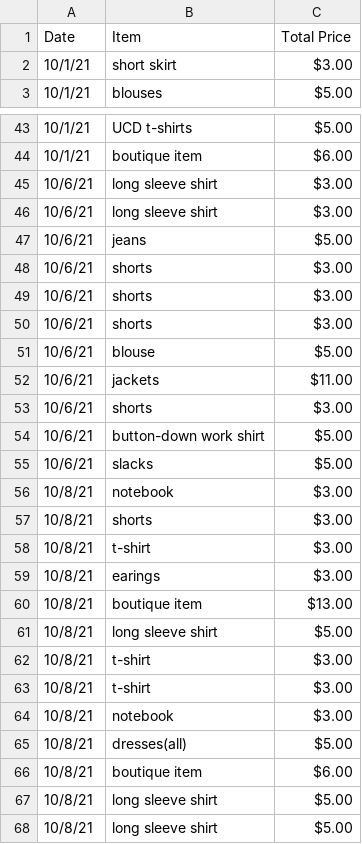
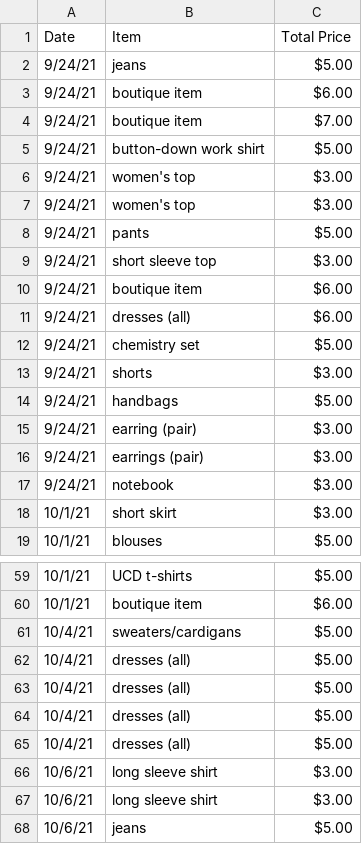
Before and after one commit to shraddha1803/ARS_DataAnalytics, a CSV file: Data/entire.csv, drawn as a sheet; only a part is shown, gaps mark what is left out; the shorter side is filled out with more unchanged rows; the diff names each change by its address in the sheet, - before the commit and + after, or states it on an @@ line.

Commit message:
current nov 18

```diff
--- a/Data/entire.csv
+++ b/Data/entire.csv
+row 2: 9/24/21 | jeans | $5.00
+row 3: 9/24/21 | boutique item | $6.00
+row 4: 9/24/21 | boutique item | $7.00
+row 5: 9/24/21 | button-down work shirt | $5.00
+row 6: 9/24/21 | women's top | $3.00
+row 7: 9/24/21 | women's top | $3.00
+row 8: 9/24/21 | pants | $5.00
+row 9: 9/24/21 | short sleeve top | $3.00
+row 10: 9/24/21 | boutique item | $6.00
+row 11: 9/24/21 | dresses (all) | $6.00
+row 12: 9/24/21 | chemistry set | $5.00
+row 13: 9/24/21 | shorts | $3.00
+row 14: 9/24/21 | handbags | $5.00
+row 15: 9/24/21 | earring (pair) | $3.00
+row 16: 9/24/21 | earrings (pair) | $3.00
+row 17: 9/24/21 | notebook | $3.00
+row 61: 10/4/21 | sweaters/cardigans | $5.00
+row 62: 10/4/21 | dresses (all) | $5.00
+row 63: 10/4/21 | dresses (all) | $5.00
+row 64: 10/4/21 | dresses (all) | $5.00
+row 65: 10/4/21 | dresses (all) | $5.00
```
